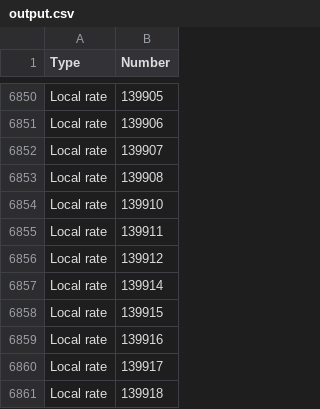
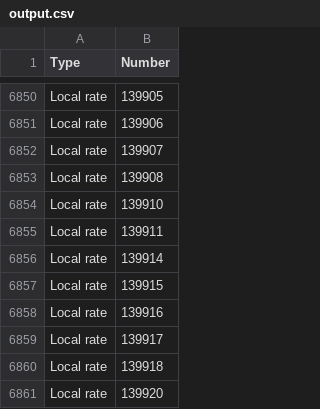
Before and after one commit to vishwa89/scripts, a CSV file: output.csv, drawn as a sheet; only a part is shown, gaps mark what is left out; the shorter side is filled out with more unchanged rows; the diff names each change by its address in the sheet, - before the commit and + after, or states it on an @@ line.

Commit message:
Update output.csv

```diff
--- a/output.csv
+++ b/output.csv
-row 6856: Local rate | 139912
```
